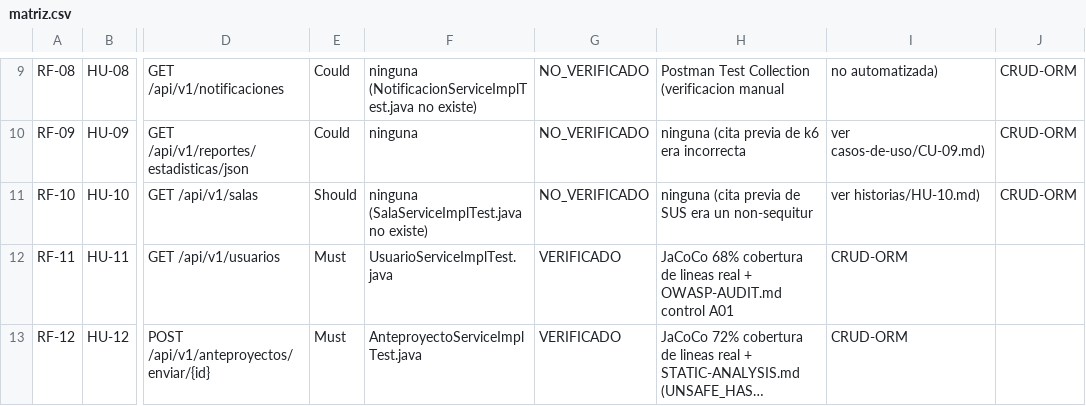
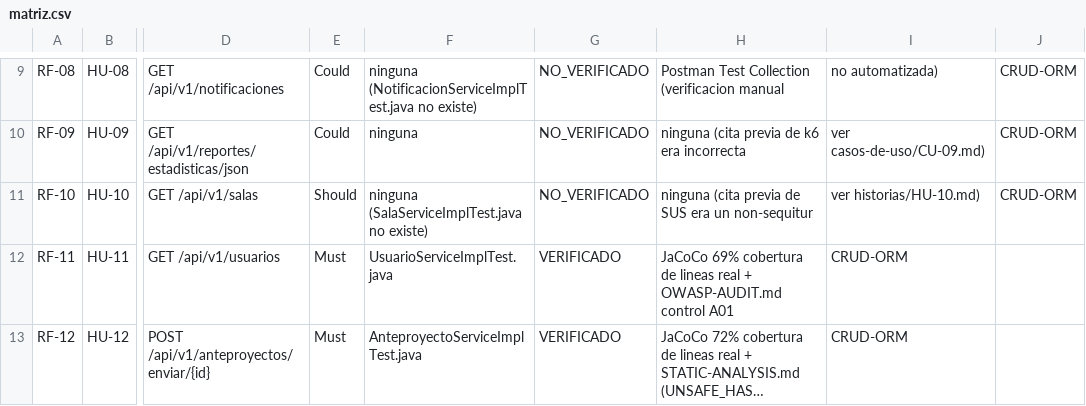
Before and after one commit to carla22072004/PFC-Presustentaciones-2026, a CSV file: docs/trazabilidad/matriz.csv, drawn as a sheet; only a part is shown, gaps mark what is left out; long unchanged cells end in …; the diff names each change by its address in the sheet, - before the commit and + after, or states it on an @@ line.

```diff
--- a/docs/trazabilidad/matriz.csv
+++ b/docs/trazabilidad/matriz.csv
-H12: JaCoCo 68% cobertura de…
+H12: JaCoCo 69% cobertura de…
```
Also changed, not shown: 4 other files.
